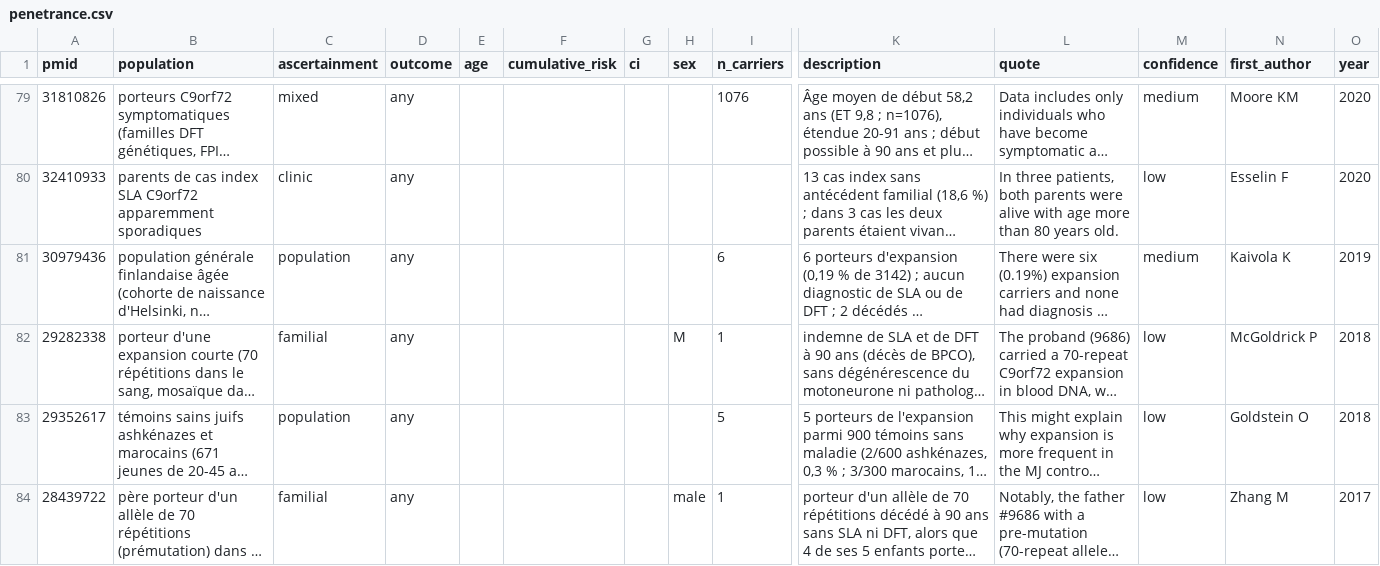
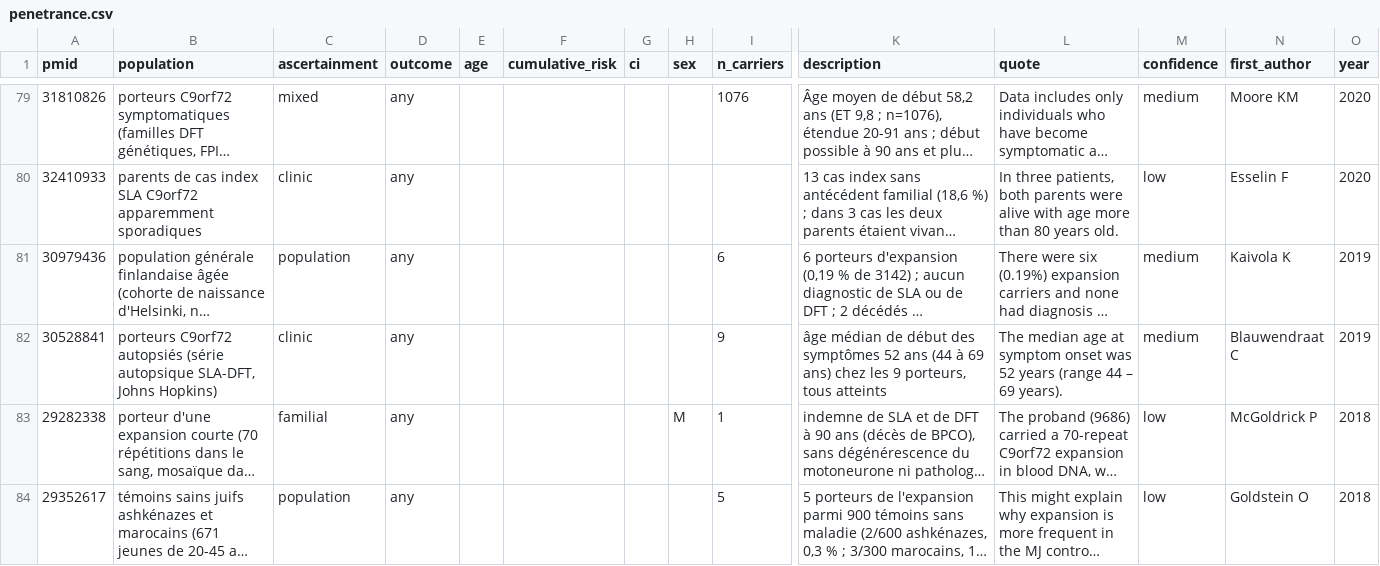
Before and after one commit to thierryjmartin/c9orf72-profil, a CSV file: c9orf72/donnees/penetrance.csv, drawn as a sheet; only a part is shown, gaps mark what is left out; the shorter side is filled out with more unchanged rows; long unchanged cells end in …; rows hold the shown columns only; the diff names each change by its address in the sheet, - before the commit and + after, or states it on an @@ line.

```diff
--- a/c9orf72/donnees/penetrance.csv
+++ b/c9orf72/donnees/penetrance.csv
+row 82: 30528841 | porteurs C9orf72 autopsiés (série autopsique SLA-DFT, Johns Hopkins) | clinic | any |  |  |  |  | 9 | âge médian de début des symptômes 52 ans (44 à 69 ans) chez les 9 porteurs, tous atteints | The median age at symptom onset was 52 years (range 44 – 69 years). | medium | Blauwendraat C | 2019
```
Also changed, not shown: c9orf72/donnees/findings.csv, c9orf72/donnees/frequencies.csv, 19 other files.
